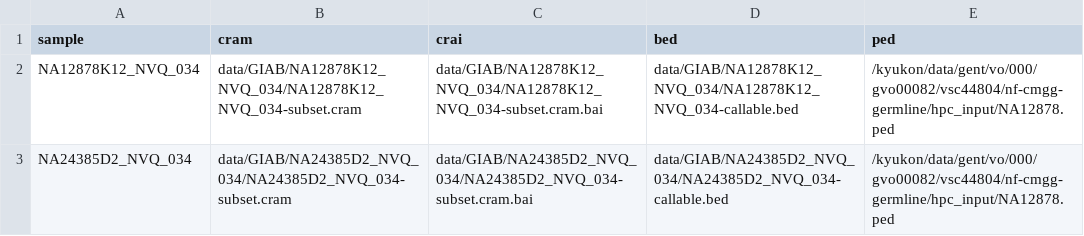
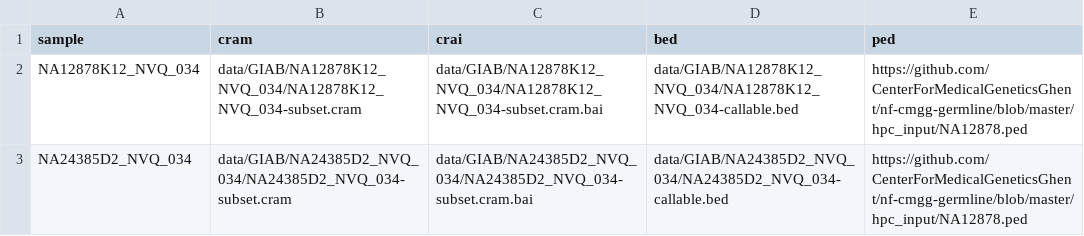
Before and after one commit to nf-cmgg/germline, a CSV file: hpc_input/samplesheet_small.csv, drawn as a sheet.

Commit message:
update hpc samplesheets

```diff
--- a/hpc_input/samplesheet_small.csv
+++ b/hpc_input/samplesheet_small.csv
@@ -1,3 +1,3 @@
 sample,cram,crai,bed,ped
-NA12878K12_NVQ_034,data/GIAB/NA12878K12_NVQ_034/NA12878K12_NVQ_034-subset.cram,data/GIAB/NA12878K12_NVQ_034/NA12878K12_NVQ_034-subset.cram.bai,data/GIAB/NA12878K12_NVQ_034/NA12878K12_NVQ_034-callable.bed,/kyukon/data/gent/vo/000/gvo00082/vsc44804/nf-cmgg-germline/hpc_input/NA12878.ped
-NA24385D2_NVQ_034,data/GIAB/NA24385D2_NVQ_034/NA24385D2_NVQ_034-subset.cram,data/GIAB/NA24385D2_NVQ_034/NA24385D2_NVQ_034-subset.cram.bai,data/GIAB/NA24385D2_NVQ_034/NA24385D2_NVQ_034-callable.bed,/kyukon/data/gent/vo/000/gvo00082/vsc44804/nf-cmgg-germline/hpc_input/NA12878.ped
+NA12878K12_NVQ_034,data/GIAB/NA12878K12_NVQ_034/NA12878K12_NVQ_034-subset.cram,data/GIAB/NA12878K12_NVQ_034/NA12878K12_NVQ_034-subset.cram.bai,data/GIAB/NA12878K12_NVQ_034/NA12878K12_NVQ_034-callable.bed,https://github.com/CenterForMedicalGeneticsGhent/nf-cmgg-germline/blob/master/hpc_input/NA12878.ped
+NA24385D2_NVQ_034,data/GIAB/NA24385D2_NVQ_034/NA24385D2_NVQ_034-subset.cram,data/GIAB/NA24385D2_NVQ_034/NA24385D2_NVQ_034-subset.cram.bai,data/GIAB/NA24385D2_NVQ_034/NA24385D2_NVQ_034-callable.bed,https://github.com/CenterForMedicalGeneticsGhent/nf-cmgg-germline/blob/master/hpc_input/NA12878.ped
```
Also changed, not shown: hpc_input/samplesheet_full.csv.
